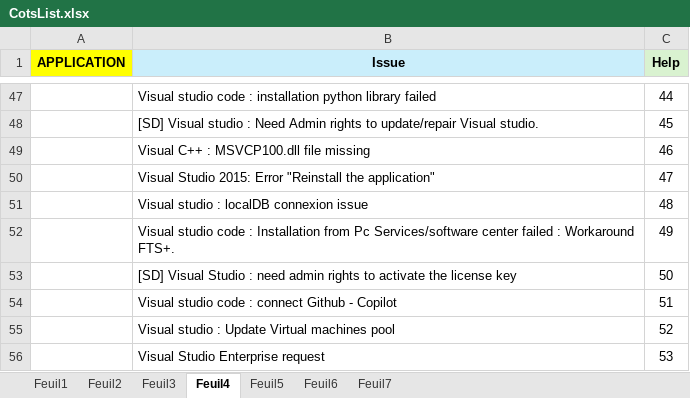
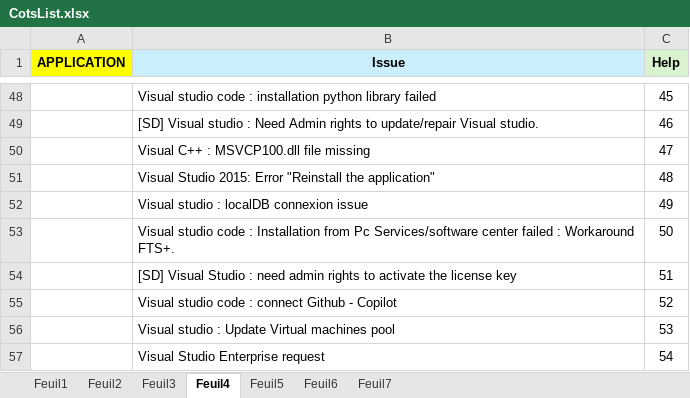
Before and after one commit to serghinerached/prodigiup-frontend, an Excel workbook: public/data/CotsList.xlsx, sheet Feuil4, drawn as a sheet; only a part is shown, gaps mark what is left out; values as stored, in another font and other column widths than the file's, no borders; addresses are those after the commit; the diff covers the shown part only; the diff names each change by its address in the sheet, - before the commit and + after, or states it on an @@ line.

```diff
--- a/public/data/CotsList.xlsx (sheet Feuil4)
+++ b/public/data/CotsList.xlsx (sheet Feuil4)
-C48 (Help): 44
+C48 (Help): 45
-C49 (Help): 45
+C49 (Help): 46
-C50 (Help): 46
+C50 (Help): 47
-C51 (Help): 47
+C51 (Help): 48
-C52 (Help): 48
+C52 (Help): 49
-C53 (Help): 49
+C53 (Help): 50
-C54 (Help): 50
+C54 (Help): 51
-C55 (Help): 51
+C55 (Help): 52
-C56 (Help): 52
+C56 (Help): 53
-C57 (Help): 53
+C57 (Help): 54
```
Also changed, not shown: 1 added row and 26 edited cells elsewhere in this sheet, sheet Feuil7, sheet Feuil6, sheet Feuil5, 3 other files.
